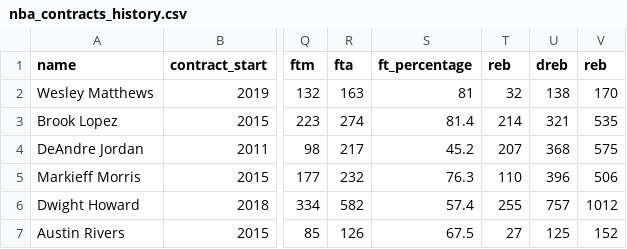
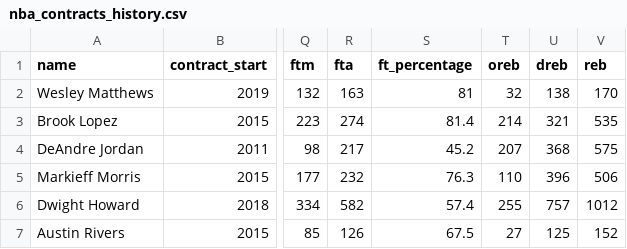
Before and after one commit to BHasara/CS-362-Final-Project, a CSV file: nba_contracts_history.csv, drawn as a sheet; only a part is shown, gaps mark what is left out; the diff names each change by its address in the sheet, - before the commit and + after, or states it on an @@ line.

Commit message:
Add files via upload

```diff
--- a/nba_contracts_history.csv
+++ b/nba_contracts_history.csv
-T1: reb
+T1: oreb
```
